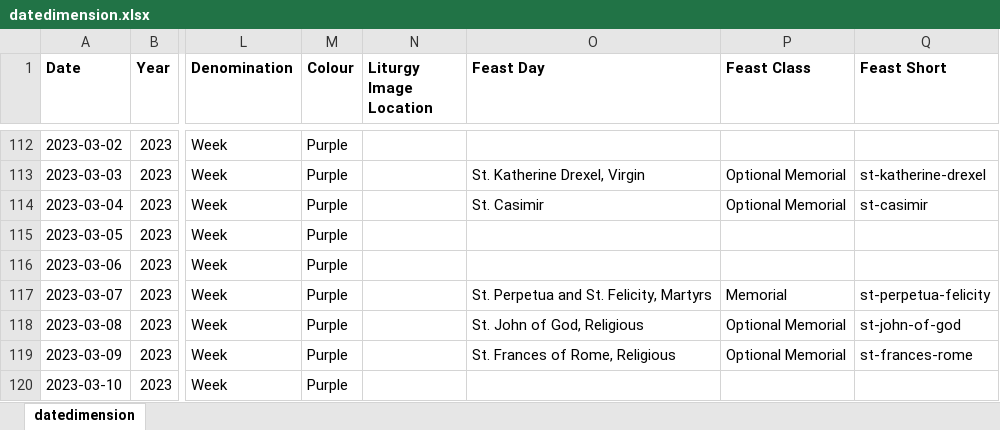
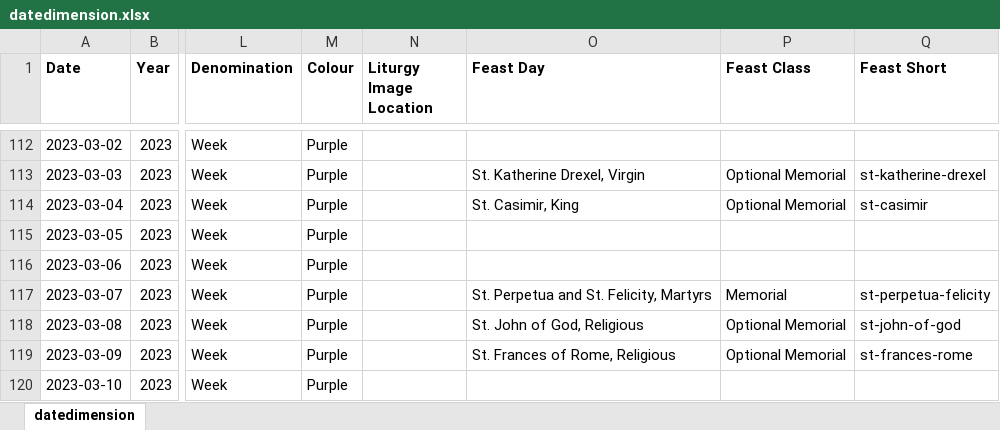
Before and after one commit to KevinSequeira/ave-christus-rex, an Excel workbook: static/documents/datedimension.xlsx, sheet datedimension, drawn as a sheet; only a part is shown, gaps mark what is left out; values as stored, in another font and other column widths than the file's, no borders; the diff names each change by its address in the sheet, - before the commit and + after, or states it on an @@ line.

```diff
--- a/static/documents/datedimension.xlsx (sheet datedimension)
+++ b/static/documents/datedimension.xlsx (sheet datedimension)
-O114 (Feast Day): St. Casimir
+O114 (Feast Day): St. Casimir, King
```
Also changed, not shown: 12 other files.
